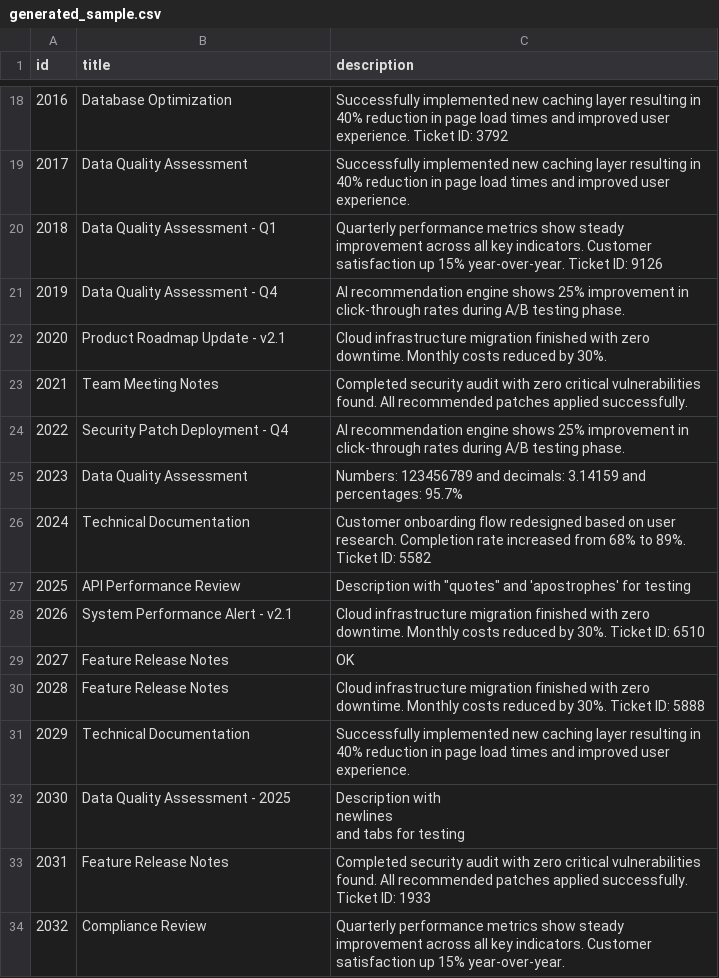
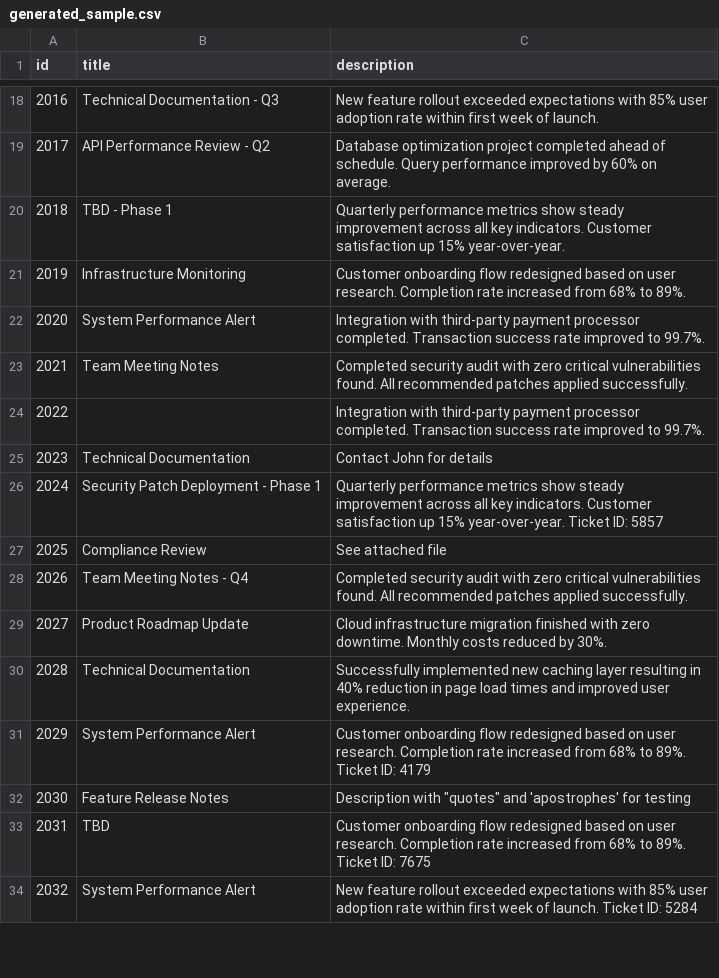
Before and after one commit to b8234/monte-carlo-demo, a CSV file: data/generated_sample.csv, drawn as a sheet; only a part is shown, gaps mark what is left out; the diff covers the shown part only.

```diff
--- a/data/generated_sample.csv
+++ b/data/generated_sample.csv
@@ -18,19 +18,17 @@ id,title,description
-2016,Database Optimization,Successfully implemented new caching layer resulting in 40% reduction in page load times and improved user experience. Ticket ID: 3792
-2017,Data Quality Assessment,Successfully implemented new caching layer resulting in 40% reduction in page load times and improved user experience.
-2018,Data Quality Assessment - Q1,Quarterly performance metrics show steady improvement across all key indicators. Customer satisfaction up 15% year-over-year. Ticket ID: 9126
-2019,Data Quality Assessment - Q4,AI recommendation engine shows 25% improvement in click-through rates during A/B testing phase.
-2020,Product Roadmap Update - v2.1,Cloud infrastructure migration finished with zero downtime. Monthly costs reduced by 30%.
+2016,Technical Documentation - Q3,New feature rollout exceeded expectations with 85% user adoption rate within first week of launch.
+2017,API Performance Review - Q2,Database optimization project completed ahead of schedule. Query performance improved by 60% on average.
+2018,TBD - Phase 1,Quarterly performance metrics show steady improvement across all key indicators. Customer satisfaction up 15% year-over-year.
+2019,Infrastructure Monitoring,Customer onboarding flow redesigned based on user research. Completion rate increased from 68% to 89%.
+2020,System Performance Alert,Integration with third-party payment processor completed. Transaction success rate improved to 99.7%.
 2021,Team Meeting Notes,Completed security audit with zero critical vulnerabilities found. All recommended patches applied successfully.
-2022,Security Patch Deployment - Q4,AI recommendation engine shows 25% improvement in click-through rates during A/B testing phase.
-2023,Data Quality Assessment,Numbers: 123456789 and decimals: 3.14159 and percentages: 95.7%
-2024,Technical Documentation,Customer onboarding flow redesigned based on user research. Completion rate increased from 68% to 89%. Ticket ID: 5582
-2025,API Performance Review,"Description with ""quotes"" and 'apostrophes' for testing"
-2026,System Performance Alert - v2.1,Cloud infrastructure migration finished with zero downtime. Monthly costs reduced by 30%. Ticket ID: 6510
-2027,Feature Release Notes,OK
-2028,Feature Release Notes,Cloud infrastructure migration finished with zero downtime. Monthly costs reduced by 30%. Ticket ID: 5888
-2029,Technical Documentation,Successfully implemented new caching layer resulting in 40% reduction in page load times and improved user experience.
-2030,Data Quality Assessment - 2025,"Description with
-newlines
-and	tabs	for testing"
-2031,Feature Release Notes,Completed security audit with zero critical vulnerabilities found. All recommended patches applied successfully. Ticket ID: 1933
-2032,Compliance Review,Quarterly performance metrics show steady improvement across all key indicators. Customer satisfaction up 15% year-over-year.
+2022,,Integration with third-party payment processor completed. Transaction success rate improved to 99.7%.
+2023,Technical Documentation,Contact John for details
+2024,Security Patch Deployment - Phase 1,Quarterly performance metrics show steady improvement across all key indicators. Customer satisfaction up 15% year-over-year. Ticket ID: 5857
+2025,Compliance Review,See attached file
+2026,Team Meeting Notes - Q4,Completed security audit with zero critical vulnerabilities found. All recommended patches applied successfully.
+2027,Product Roadmap Update,Cloud infrastructure migration finished with zero downtime. Monthly costs reduced by 30%.
+2028,Technical Documentation,Successfully implemented new caching layer resulting in 40% reduction in page load times and improved user experience.
+2029,System Performance Alert,Customer onboarding flow redesigned based on user research. Completion rate increased from 68% to 89%. Ticket ID: 4179
+2030,Feature Release Notes,"Description with ""quotes"" and 'apostrophes' for testing"
+2031,TBD,Customer onboarding flow redesigned based on user research. Completion rate increased from 68% to 89%. Ticket ID: 7675
+2032,System Performance Alert,New feature rollout exceeded expectations with 85% user adoption rate within first week of launch. Ticket ID: 5284
```
Also changed, not shown: 162 edited cells elsewhere in this file, data/problematic_data.csv, data/timestamped_events.csv, 35 other files.
